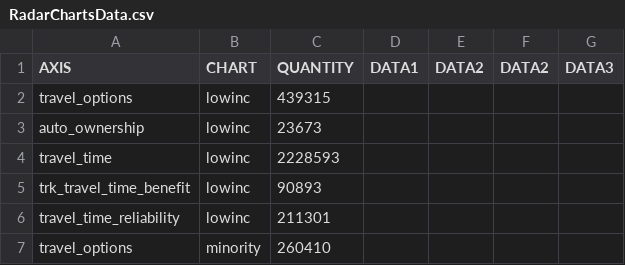
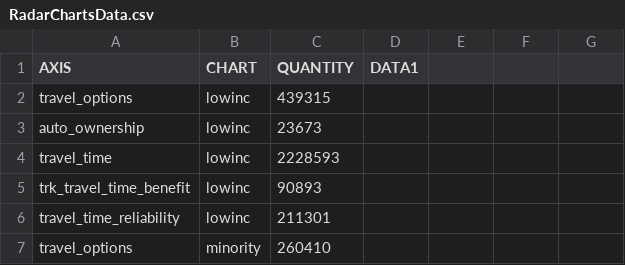
Before and after one commit to RSGInc/ActivityViz, a CSV file: data/portland/I205/RadarChartsData.csv, drawn as a sheet; only a part is shown; the diff names each change by its address in the sheet, - before the commit and + after, or states it on an @@ line.

```diff
--- a/data/portland/I205/RadarChartsData.csv
+++ b/data/portland/I205/RadarChartsData.csv
-E1: DATA2
+E1: (empty)
-F1: DATA2
+F1: (empty)
-G1: DATA3
+G1: (empty)
```
Also changed, not shown: data/portland/I205/3DAnimatedMapData.csv, data/portland/I205/BarChartData.csv, 1 other file.
